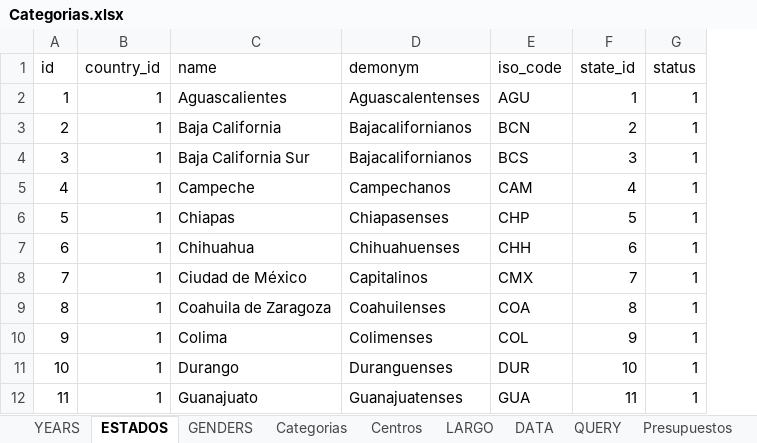
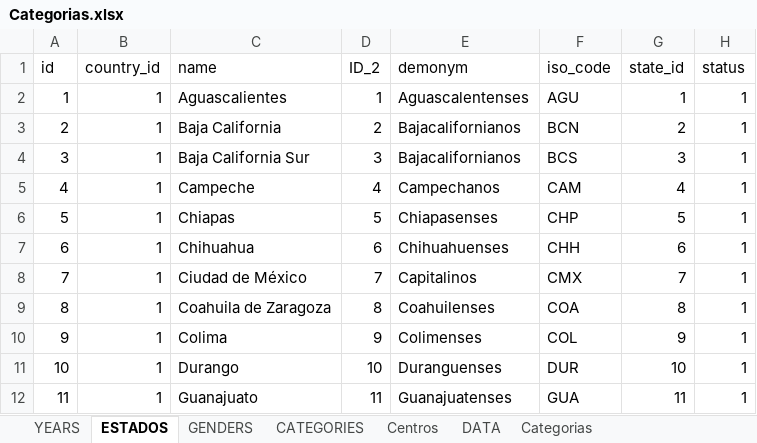
Before and after one commit to MIGUEL-TGH/redim_frontend, an Excel workbook: data/Categorias.xlsx, sheet ESTADOS, drawn as a sheet; only a part is shown; values as stored, in another font and other column widths than the file's, no borders; table styles not drawn; the diff names each change by its address in the sheet, - before the commit and + after, or states it on an @@ line.

```diff
--- a/data/Categorias.xlsx (sheet ESTADOS)
+++ b/data/Categorias.xlsx (sheet ESTADOS)
-sheet tab: LARGO
-sheet tab: QUERY
-sheet tab: Presupuestos
+sheet tab: CATEGORIES
@@ sheet tab order changed: YEARS | ESTADOS | GENDERS | CATEGORIES | Centros | DATA | Categorias @@
+column D (ID_2), rows 2-12: 1 | 2 | 3 | 4 | 5 | 6 | 7 | 8 | 9 | 10 | 11
```
Also changed, not shown: sheet Centros, sheet Categorias, sheet DATA, 6 other files.
